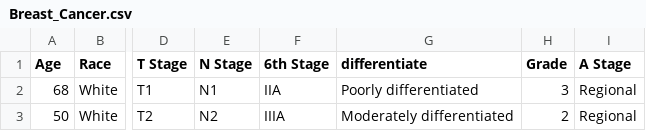
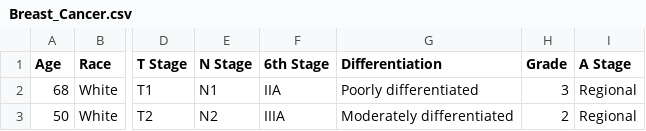
Before and after one commit to mlolas26/breastcancer.csv, a CSV file: Breast_Cancer.csv, drawn as a sheet; only a part is shown, gaps mark what is left out; the diff names each change by its address in the sheet, - before the commit and + after, or states it on an @@ line.

Commit message:
Update Breast_Cancer.csv

```diff
--- a/Breast_Cancer.csv
+++ b/Breast_Cancer.csv
-G1: differentiate
+G1: Differentiation
```
